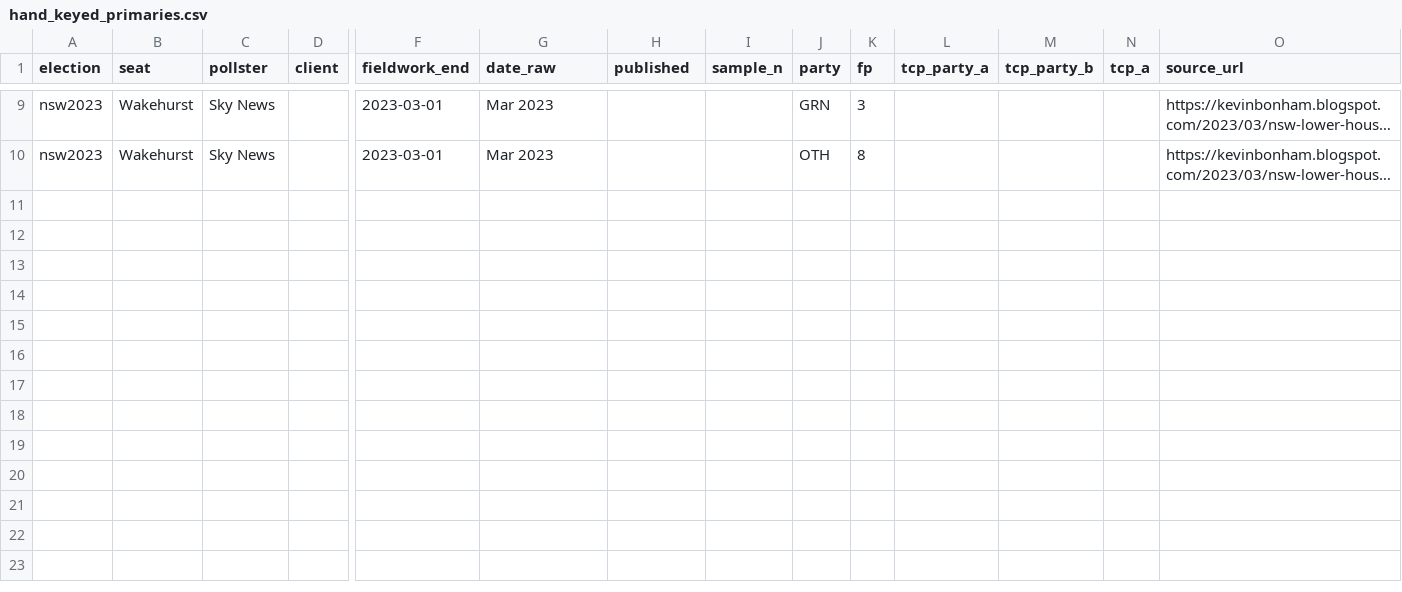
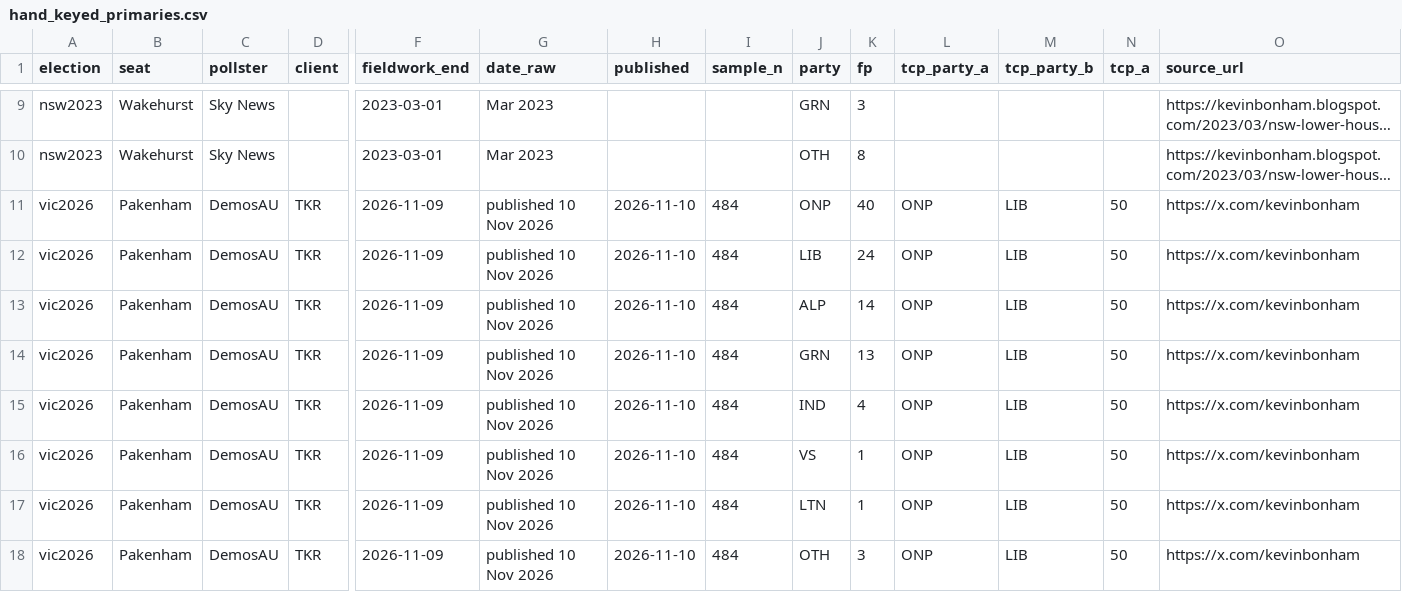
Before and after one commit to peteowen1/auspol, a CSV file: external/reference/polls/seat-polls/hand_keyed_primaries.csv, drawn as a sheet; only a part is shown, gaps mark what is left out; long unchanged cells end in …; rows hold the shown columns only; the diff names each change by its address in the sheet, - before the commit and + after, or states it on an @@ line.

```diff
--- a/external/reference/polls/seat-polls/hand_keyed_primaries.csv
+++ b/external/reference/polls/seat-polls/hand_keyed_primaries.csv
+row 11: vic2026 | Pakenham | DemosAU | TKR | 2026-11-09 | published 10 Nov 2026 | 2026-11-10 | 484 | ONP | 40 | ONP | LIB | 50 | https://x.com/kevinbonham
+row 12: vic2026 | Pakenham | DemosAU | TKR | 2026-11-09 | published 10 Nov 2026 | 2026-11-10 | 484 | LIB | 24 | ONP | LIB | 50 | https://x.com/kevinbonham
+row 13: vic2026 | Pakenham | DemosAU | TKR | 2026-11-09 | published 10 Nov 2026 | 2026-11-10 | 484 | ALP | 14 | ONP | LIB | 50 | https://x.com/kevinbonham
+row 14: vic2026 | Pakenham | DemosAU | TKR | 2026-11-09 | published 10 Nov 2026 | 2026-11-10 | 484 | GRN | 13 | ONP | LIB | 50 | https://x.com/kevinbonham
+row 15: vic2026 | Pakenham | DemosAU | TKR | 2026-11-09 | published 10 Nov 2026 | 2026-11-10 | 484 | IND | 4 | ONP | LIB | 50 | https://x.com/kevinbonham
+row 16: vic2026 | Pakenham | DemosAU | TKR | 2026-11-09 | published 10 Nov 2026 | 2026-11-10 | 484 | VS | 1 | ONP | LIB | 50 | https://x.com/kevinbonham
+row 17: vic2026 | Pakenham | DemosAU | TKR | 2026-11-09 | published 10 Nov 2026 | 2026-11-10 | 484 | LTN | 1 | ONP | LIB | 50 | https://x.com/kevinbonham
+row 18: vic2026 | Pakenham | DemosAU | TKR | 2026-11-09 | published 10 Nov 2026 | 2026-11-10 | 484 | OTH | 3 | ONP | LIB | 50 | https://x.com/kevinbonham
```
